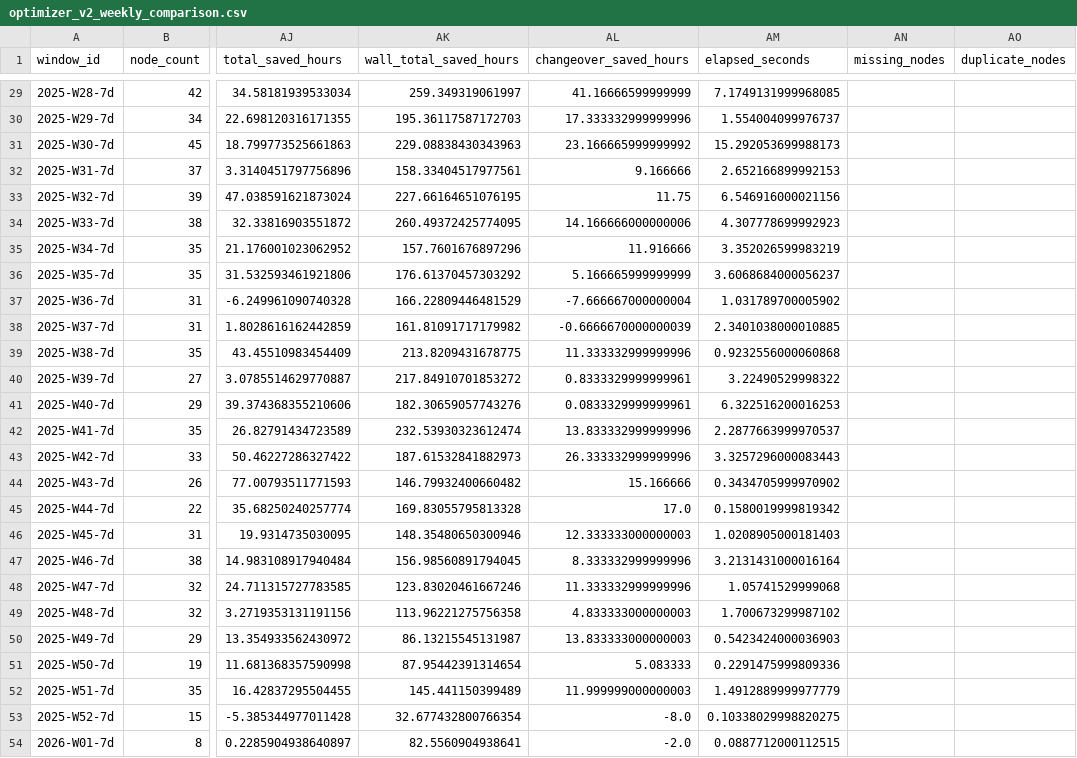
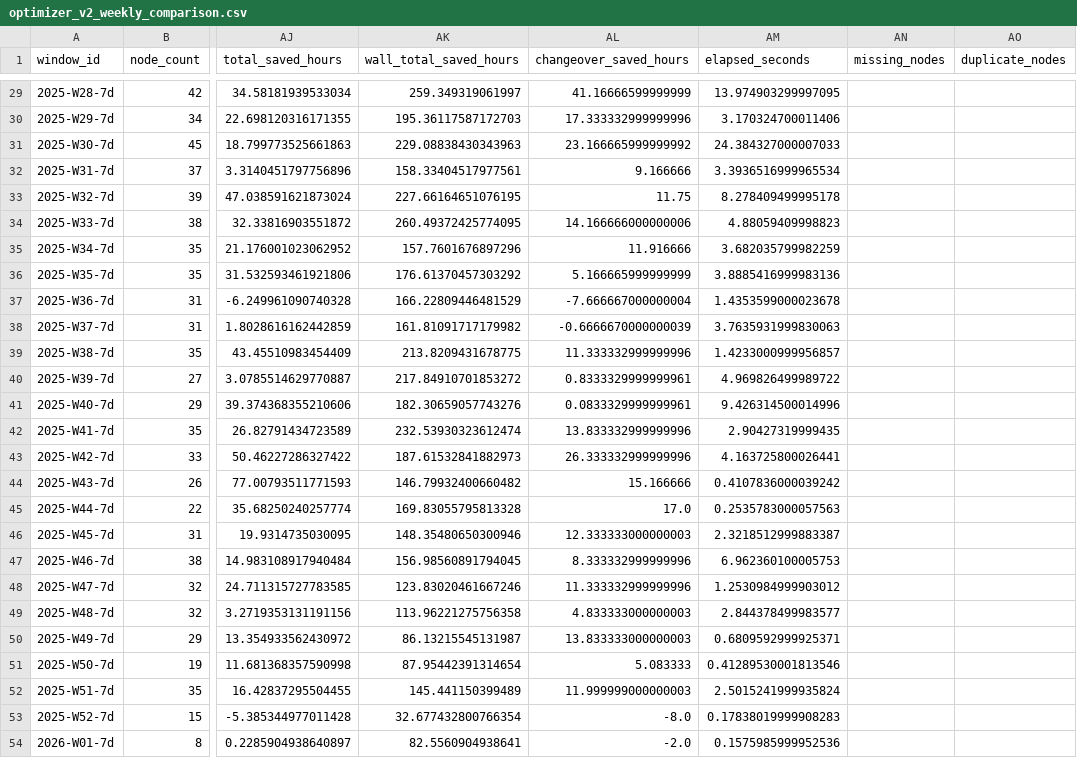
Before and after one commit to Santi-49/Damm-EHUB, a CSV file: services/optimizer/reports/optimizer_v2_weekly_comparison.csv, drawn as a sheet; only a part is shown, gaps mark what is left out; the diff covers the shown part only; the diff names each change by its address in the sheet, - before the commit and + after, or states it on an @@ line.

```diff
--- a/services/optimizer/reports/optimizer_v2_weekly_comparison.csv
+++ b/services/optimizer/reports/optimizer_v2_weekly_comparison.csv
-AM29 (elapsed_seconds): 7.1749131999968085
+AM29 (elapsed_seconds): 13.974903299997095
-AM30 (elapsed_seconds): 1.554004099976737
+AM30 (elapsed_seconds): 3.170324700011406
-AM31 (elapsed_seconds): 15.292053699988173
+AM31 (elapsed_seconds): 24.384327000007033
-AM32 (elapsed_seconds): 2.652166899992153
+AM32 (elapsed_seconds): 3.3936516999965534
-AM33 (elapsed_seconds): 6.546916000021156
+AM33 (elapsed_seconds): 8.278409499995178
-AM34 (elapsed_seconds): 4.307778699992923
+AM34 (elapsed_seconds): 4.88059409998823
-AM35 (elapsed_seconds): 3.352026599983219
+AM35 (elapsed_seconds): 3.682035799982259
-AM36 (elapsed_seconds): 3.6068684000056237
+AM36 (elapsed_seconds): 3.8885416999983136
-AM37 (elapsed_seconds): 1.031789700005902
+AM37 (elapsed_seconds): 1.4353599000023678
-AM38 (elapsed_seconds): 2.3401038000010885
+AM38 (elapsed_seconds): 3.7635931999830063
-AM39 (elapsed_seconds): 0.9232556000060868
+AM39 (elapsed_seconds): 1.4233000999956857
-AM40 (elapsed_seconds): 3.22490529998322
+AM40 (elapsed_seconds): 4.969826499989722
-AM41 (elapsed_seconds): 6.322516200016253
+AM41 (elapsed_seconds): 9.426314500014996
-AM42 (elapsed_seconds): 2.2877663999970537
+AM42 (elapsed_seconds): 2.90427319999435
-AM43 (elapsed_seconds): 3.3257296000083443
+AM43 (elapsed_seconds): 4.163725800026441
-AM44 (elapsed_seconds): 0.3434705999970902
+AM44 (elapsed_seconds): 0.4107836000039242
-AM45 (elapsed_seconds): 0.1580019999819342
+AM45 (elapsed_seconds): 0.2535783000057563
-AM46 (elapsed_seconds): 1.0208905000181403
+AM46 (elapsed_seconds): 2.3218512999883387
-AM47 (elapsed_seconds): 3.2131431000016164
+AM47 (elapsed_seconds): 6.962360100005753
-AM48 (elapsed_seconds): 1.05741529999068
+AM48 (elapsed_seconds): 1.2530984999903012
-AM49 (elapsed_seconds): 1.700673299987102
+AM49 (elapsed_seconds): 2.844378499983577
-AM50 (elapsed_seconds): 0.5423424000036903
+AM50 (elapsed_seconds): 0.6809592999925371
-AM51 (elapsed_seconds): 0.2291475999809336
+AM51 (elapsed_seconds): 0.41289530001813546
-AM52 (elapsed_seconds): 1.4912889999977779
+AM52 (elapsed_seconds): 2.5015241999935824
-AM53 (elapsed_seconds): 0.10338029998820275
+AM53 (elapsed_seconds): 0.17838019999908283
-AM54 (elapsed_seconds): 0.0887712000112515
+AM54 (elapsed_seconds): 0.1575985999952536
```
Also changed, not shown: 27 edited cells elsewhere in this file, 6 other files.
